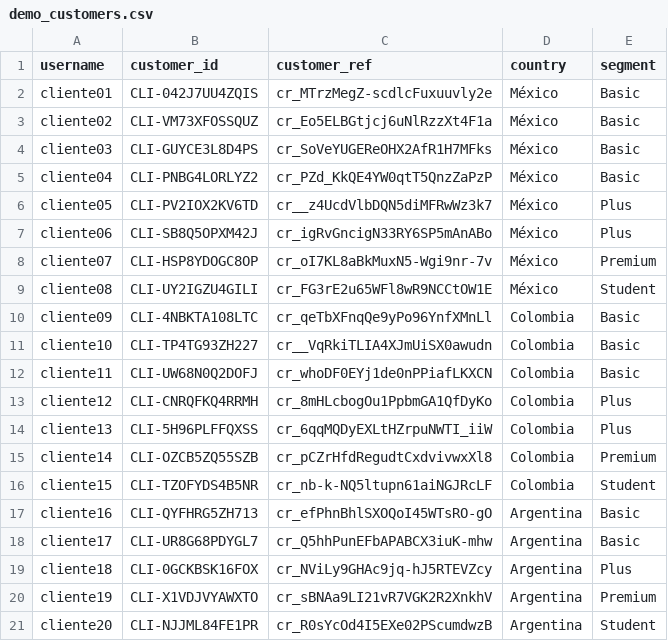
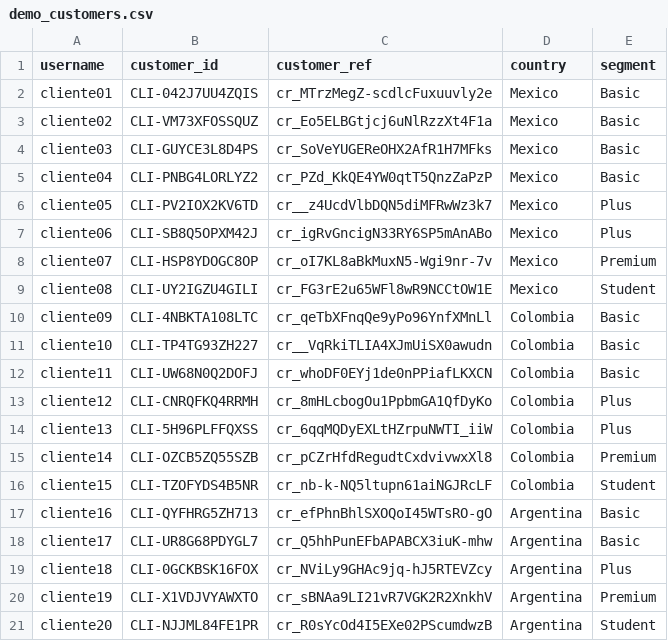
Before and after one commit to ucr2205/factored-hackathon-2026-nicebank, a CSV file: etl/seeds/demo_customers.csv, drawn as a sheet.

Commit message:
feat(etl): load the full silver dataset into Postgres in the canonical vocabulary
etl/load_postgres.py (now behind make seed) COPYs the whole silver layer into contract C1: 150k customers, 400k products, 4.4M transactions, rates and agents, all in the same canonical dictionary vocabulary as silver (Credit Card, Mexico, ...). The backend card queries (internal/tools) and the frontend product-type label map now read those values, removing every translation layer; customer-facing wording stays Spanish/Portuguese. The loader keeps every guarantee of seed_demo.py, reusing its helpers: the same deterministic 20 demo customers with stable customer_refs and the Keycloak realm mapping, AES-GCM encrypted identity for every customer, and the team_generated fixture transactions (now built by the loader); demo users get unique clienteNN@example.test contact emails so notifications never depend on the sanitized dataset emails. seed_demo.py is marked deprecated and kept for its helpers. docs/freshness_policy.md records the watermark, late-arrival and refresh policy; README, AGENTS.md and the vault document the new flow (make etl before make seed).

```diff
--- a/etl/seeds/demo_customers.csv
+++ b/etl/seeds/demo_customers.csv
@@ -1,10 +1,10 @@
 username,customer_id,customer_ref,country,segment
-cliente01,CLI-042J7UU4ZQIS,cr_MTrzMegZ-scdlcFuxuuvly2e,México,Basic
-cliente02,CLI-VM73XFOSSQUZ,cr_Eo5ELBGtjcj6uNlRzzXt4F1a,México,Basic
-cliente03,CLI-GUYCE3L8D4PS,cr_SoVeYUGEReOHX2AfR1H7MFks,México,Basic
-cliente04,CLI-PNBG4LORLYZ2,cr_PZd_KkQE4YW0qtT5QnzZaPzP,México,Basic
-cliente05,CLI-PV2IOX2KV6TD,cr__z4UcdVlbDQN5diMFRwWz3k7,México,Plus
-cliente06,CLI-SB8Q5OPXM42J,cr_igRvGncigN33RY6SP5mAnABo,México,Plus
-cliente07,CLI-HSP8YDOGC8OP,cr_oI7KL8aBkMuxN5-Wgi9nr-7v,México,Premium
-cliente08,CLI-UY2IGZU4GILI,cr_FG3rE2u65WFl8wR9NCCtOW1E,México,Student
+cliente01,CLI-042J7UU4ZQIS,cr_MTrzMegZ-scdlcFuxuuvly2e,Mexico,Basic
+cliente02,CLI-VM73XFOSSQUZ,cr_Eo5ELBGtjcj6uNlRzzXt4F1a,Mexico,Basic
+cliente03,CLI-GUYCE3L8D4PS,cr_SoVeYUGEReOHX2AfR1H7MFks,Mexico,Basic
+cliente04,CLI-PNBG4LORLYZ2,cr_PZd_KkQE4YW0qtT5QnzZaPzP,Mexico,Basic
+cliente05,CLI-PV2IOX2KV6TD,cr__z4UcdVlbDQN5diMFRwWz3k7,Mexico,Plus
+cliente06,CLI-SB8Q5OPXM42J,cr_igRvGncigN33RY6SP5mAnABo,Mexico,Plus
+cliente07,CLI-HSP8YDOGC8OP,cr_oI7KL8aBkMuxN5-Wgi9nr-7v,Mexico,Premium
+cliente08,CLI-UY2IGZU4GILI,cr_FG3rE2u65WFl8wR9NCCtOW1E,Mexico,Student
 cliente09,CLI-4NBKTA108LTC,cr_qeTbXFnqQe9yPo96YnfXMnLl,Colombia,Basic
```
Also changed, not shown: 7 other files.
